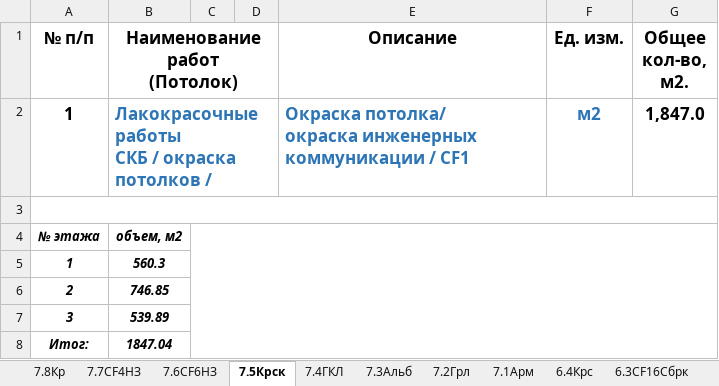
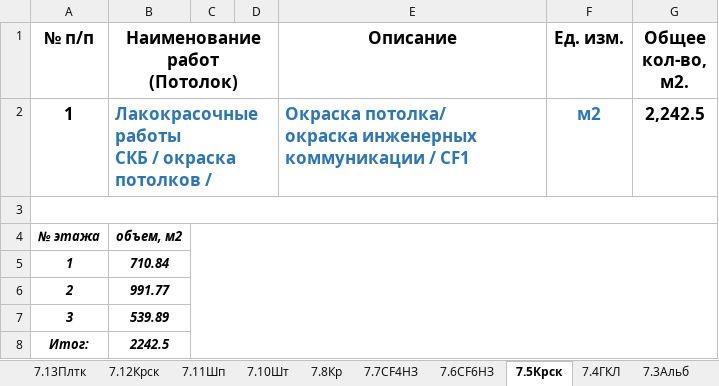
Before and after one commit to Ankkord/projects_schools-school_1-, an Excel workbook: kronshtatsky/потолок/потолок таблицы.xlsx, sheet 7.5Крск, drawn as a sheet; values as stored, in another font and other column widths than the file's, no borders; the diff names each change by its address in the sheet, - before the commit and + after, or states it on an @@ line.

```diff
--- a/kronshtatsky/потолок/потолок таблицы.xlsx (sheet 7.5Крск)
+++ b/kronshtatsky/потолок/потолок таблицы.xlsx (sheet 7.5Крск)
+sheet tab: 7.13Плтк
+sheet tab: 7.12Крск
+sheet tab: 7.11Шп
+sheet tab: 7.10Шт
-G2 (Общее кол-во, м2.): 1,847.0
+G2 (Общее кол-во, м2.): 2,242.5
-B5 (Наименование работ (Потолок)): 560.3
+B5 (Наименование работ (Потолок)): 710.84
-B6 (Наименование работ (Потолок)): 746.85
+B6 (Наименование работ (Потолок)): 991.77
-B8 (Наименование работ (Потолок)): 1847.04
+B8 (Наименование работ (Потолок)): 2242.5
```
Also changed, not shown: hospital/стены/hospital-walls.xlsx, kronshtatsky/пол/пол таблицы.xlsx, 53 other files.
